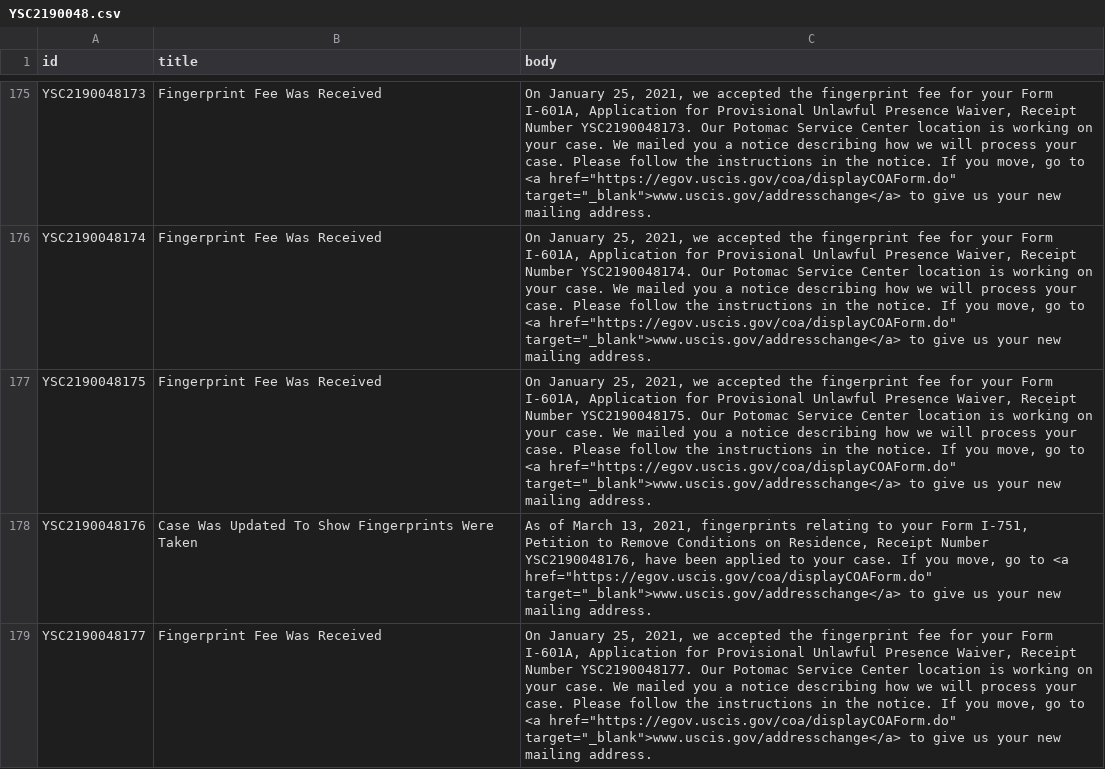
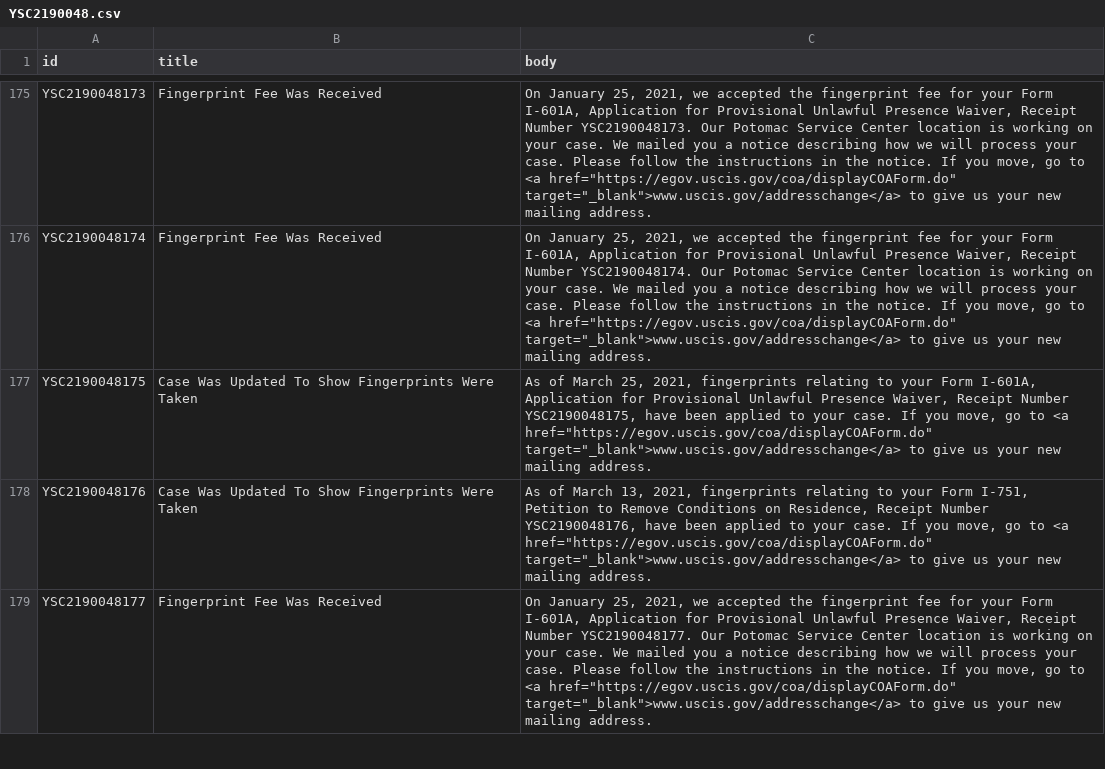
Before and after one commit to Shyamdeokr/opt-data, a CSV file: data/YSC2190048.csv, drawn as a sheet; only a part is shown, gaps mark what is left out.

```diff
--- a/data/YSC2190048.csv
+++ b/data/YSC2190048.csv
@@ -176,3 +176,3 @@ id,title,body
 "YSC2190048174","Fingerprint Fee Was Received","On January 25, 2021, we accepted the fingerprint fee for your Form I-601A, Application for Provisional Unlawful Presence Waiver, Receipt Number YSC2190048174. Our Potomac Service Center location is working on your case. We mailed you a notice describing how we will process your case. Please follow the instructions in the notice. If you move, go to <a href=""https://egov.uscis.gov/coa/displayCOAForm.do"" target=""_blank"">www.uscis.gov/addresschange</a> to give us your new mailing address."
-"YSC2190048175","Fingerprint Fee Was Received","On January 25, 2021, we accepted the fingerprint fee for your Form I-601A, Application for Provisional Unlawful Presence Waiver, Receipt Number YSC2190048175. Our Potomac Service Center location is working on your case. We mailed you a notice describing how we will process your case. Please follow the instructions in the notice. If you move, go to <a href=""https://egov.uscis.gov/coa/displayCOAForm.do"" target=""_blank"">www.uscis.gov/addresschange</a> to give us your new mailing address."
+"YSC2190048175","Case Was Updated To Show Fingerprints Were Taken","As of March 25, 2021, fingerprints relating to your Form I-601A, Application for Provisional Unlawful Presence Waiver, Receipt Number YSC2190048175, have been applied to your case.  If you move, go to <a href=""https://egov.uscis.gov/coa/displayCOAForm.do"" target=""_blank"">www.uscis.gov/addresschange</a>  to give us your new mailing address."
 "YSC2190048176","Case Was Updated To Show Fingerprints Were Taken","As of March 13, 2021, fingerprints relating to your Form I-751, Petition to Remove Conditions on Residence, Receipt Number YSC2190048176, have been applied to your case.  If you move, go to <a href=""https://egov.uscis.gov/coa/displayCOAForm.do"" target=""_blank"">www.uscis.gov/addresschange</a>  to give us your new mailing address."
```
Also changed, not shown: 1 other file.
